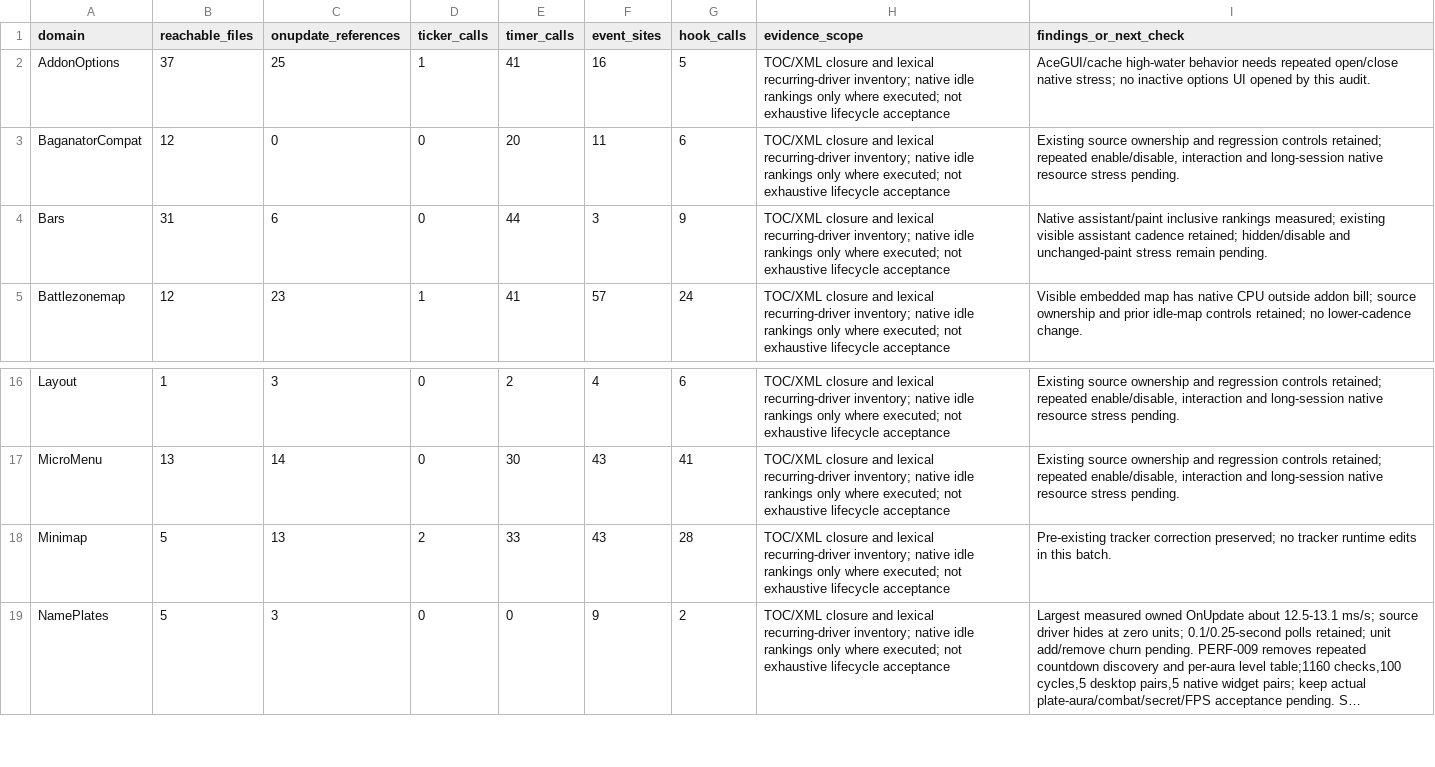
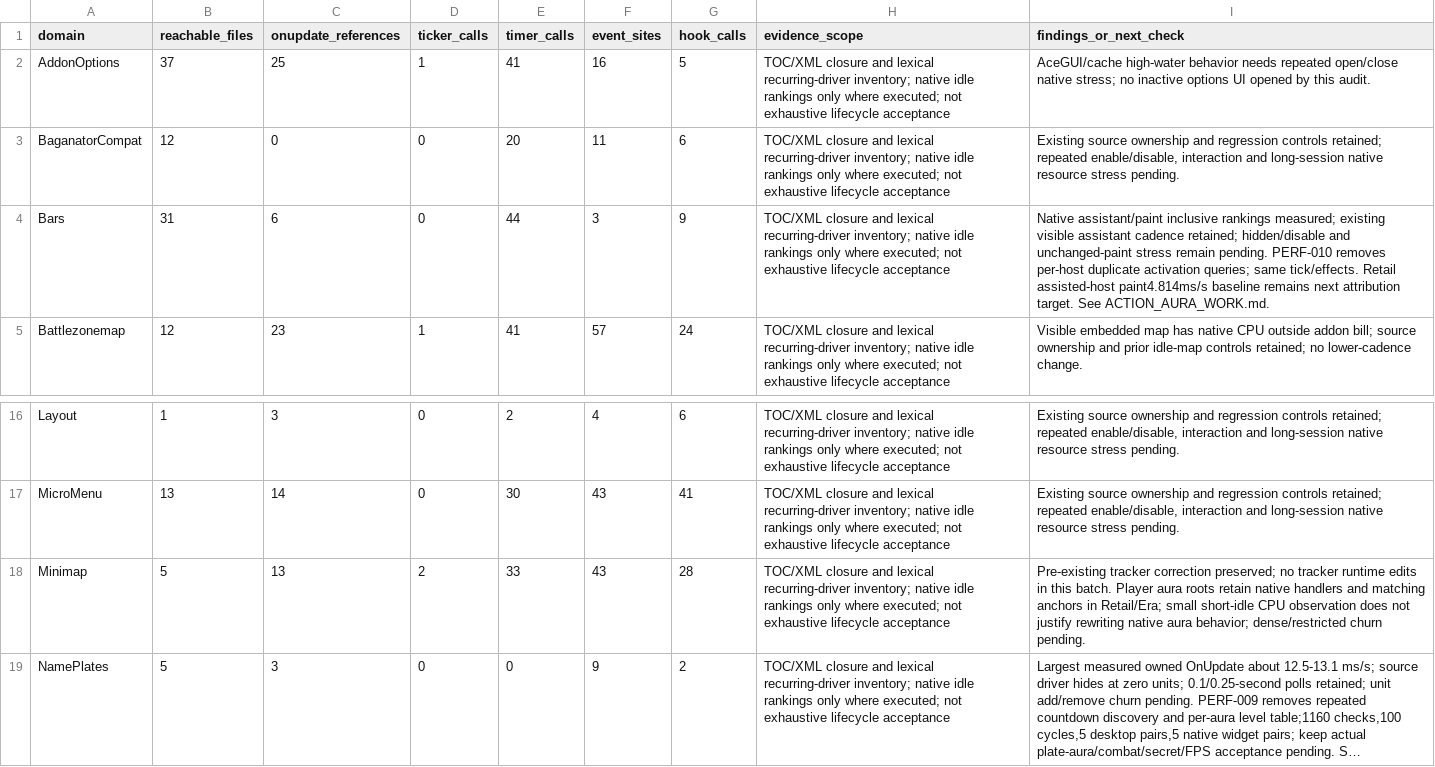
Before and after one commit to DoctorFlux/FluxUI, a CSV file: docs/PERFORMANCE_AUDIT.csv, drawn as a sheet; only a part is shown, gaps mark what is left out; long unchanged cells end in …; the diff names each change by its address in the sheet, - before the commit and + after, or states it on an @@ line.

```diff
--- a/docs/PERFORMANCE_AUDIT.csv
+++ b/docs/PERFORMANCE_AUDIT.csv
-I4 (findings_or_next_check): …remain pending.
+I4 (findings_or_next_check): …remain pending. PERF-010 removes per-host duplicate activation queries; same tick/effects. Retail assisted-host paint4.814ms/s baseline remains next attribution target. See ACTION_AURA_WORK.md.
-I18 (findings_or_next_check): …this batch.
+I18 (findings_or_next_check): …this batch. Player aura roots retain native handlers and matching anchors in Retail/Era; small short-idle CPU observation does not justify rewriting native aura behavior; dense/restricted churn pending.
```
Also changed, not shown: docs/API_MIGRATION.csv, docs/CLIENT_MATRIX.csv, 24 other files.
